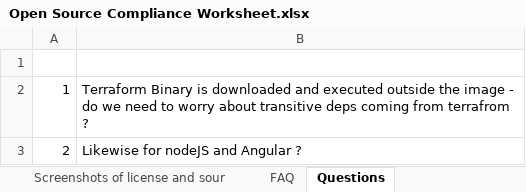
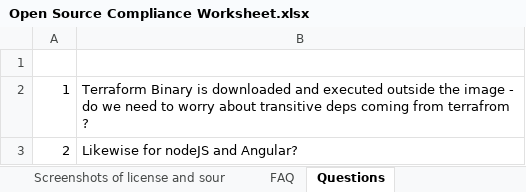
Before and after one commit to tranquilitybase-io/tb-gcp, an Excel workbook: tb-oss/Open Source Compliance Worksheet.xlsx, sheet Questions, drawn as a sheet; values as stored, in another font and other column widths than the file's, no borders; the diff names each change by its address in the sheet, - before the commit and + after, or states it on an @@ line.

```diff
--- a/tb-oss/Open Source Compliance Worksheet.xlsx (sheet Questions)
+++ b/tb-oss/Open Source Compliance Worksheet.xlsx (sheet Questions)
-B3: Likewise for nodeJS and Angular ?
+B3: Likewise for nodeJS and Angular?
```
Also changed, not shown: sheet Third-party materials list, formulas that keep their value.
